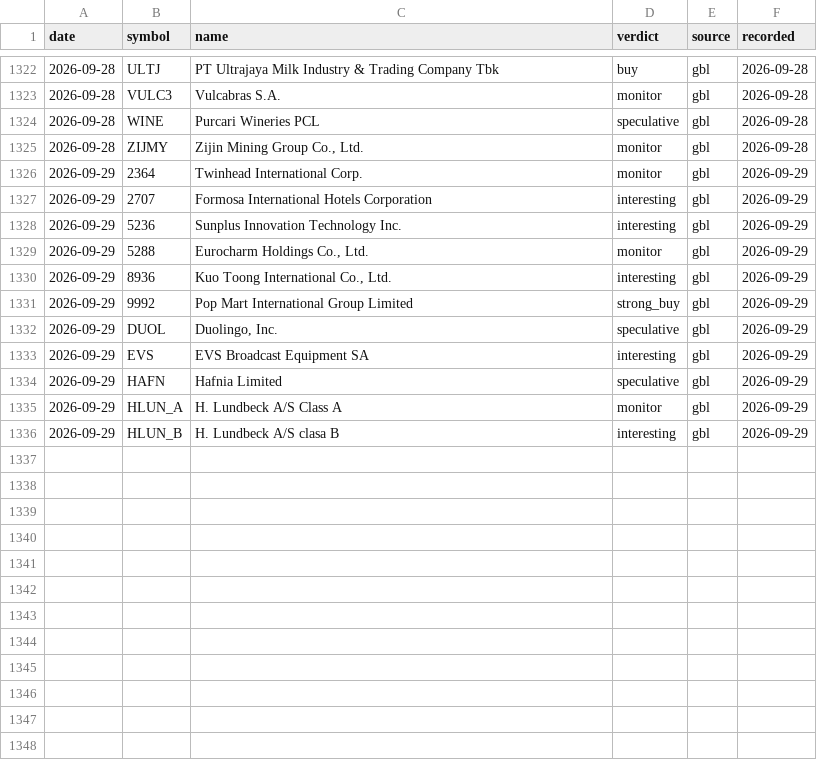
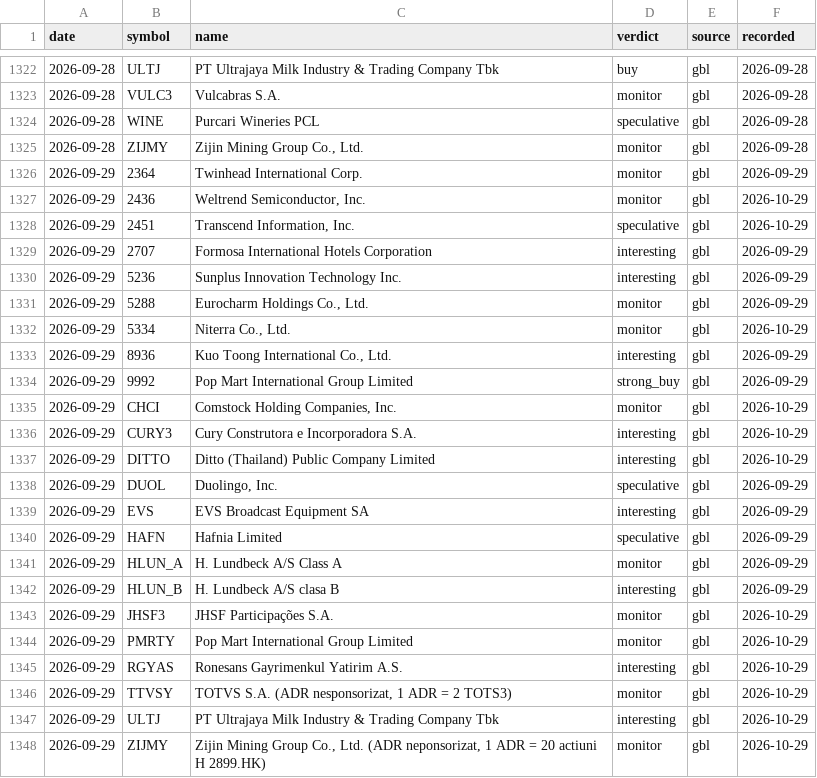
Before and after one commit to waitingisthework/verdict-ledger, a CSV file: verdicts.csv, drawn as a sheet; only a part is shown, gaps mark what is left out; the diff names each change by its address in the sheet, - before the commit and + after, or states it on an @@ line.

Commit message:
Ledger 2026-10-29: +12 verdicts, 0 revisions

```diff
--- a/verdicts.csv
+++ b/verdicts.csv
+row 1327: 2026-09-29 | 2436 | Weltrend Semiconductor, Inc. | monitor | gbl | 2026-10-29
+row 1328: 2026-09-29 | 2451 | Transcend Information, Inc. | speculative | gbl | 2026-10-29
+row 1332: 2026-09-29 | 5334 | Niterra Co., Ltd. | monitor | gbl | 2026-10-29
+row 1335: 2026-09-29 | CHCI | Comstock Holding Companies, Inc. | monitor | gbl | 2026-10-29
+row 1336: 2026-09-29 | CURY3 | Cury Construtora e Incorporadora S.A. | interesting | gbl | 2026-10-29
+row 1337: 2026-09-29 | DITTO | Ditto (Thailand) Public Company Limited | interesting | gbl | 2026-10-29
+row 1343: 2026-09-29 | JHSF3 | JHSF Participações S.A. | monitor | gbl | 2026-10-29
+row 1344: 2026-09-29 | PMRTY | Pop Mart International Group Limited | monitor | gbl | 2026-10-29
+row 1345: 2026-09-29 | RGYAS | Ronesans Gayrimenkul Yatirim A.S. | interesting | gbl | 2026-10-29
+row 1346: 2026-09-29 | TTVSY | TOTVS S.A. (ADR nesponsorizat, 1 ADR = 2 TOTS3) | monitor | gbl | 2026-10-29
+row 1347: 2026-09-29 | ULTJ | PT Ultrajaya Milk Industry & Trading Company Tbk | interesting | gbl | 2026-10-29
+row 1348: 2026-09-29 | ZIJMY | Zijin Mining Group Co., Ltd. (ADR neponsorizat, 1 ADR = 20 actiuni H 2899.HK) | monitor | gbl | 2026-10-29
```
Also changed, not shown: 3 other files.
